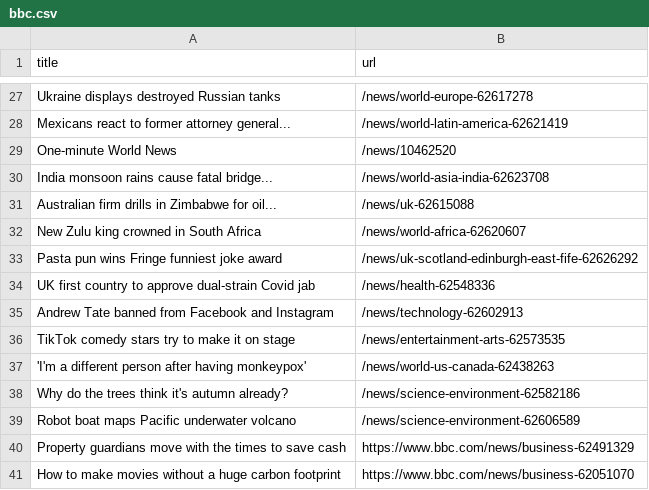
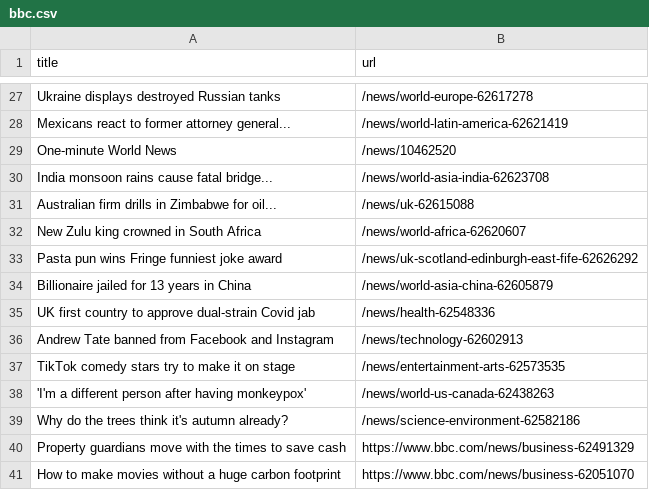
Before and after one commit to jsoma/automatic-scraper-bbc, a CSV file: bbc.csv, drawn as a sheet; only a part is shown, gaps mark what is left out; removed rows and columns are numbered as before the commit, all else as after; the diff names each change by its address in the sheet, - before the commit and + after, or states it on an @@ line.

```diff
--- a/bbc.csv
+++ b/bbc.csv
+row 34: Billionaire jailed for 13 years in China | /news/world-asia-china-62605879
-row 39: Robot boat maps Pacific underwater volcano | /news/science-environment-62606589
```
